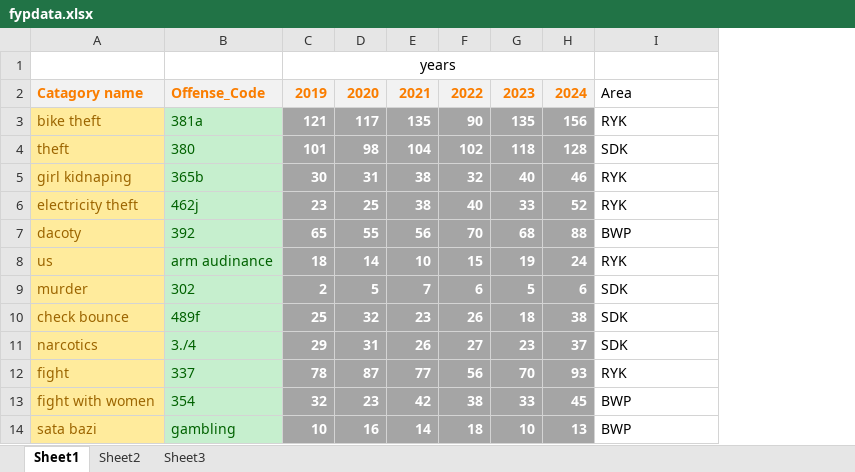
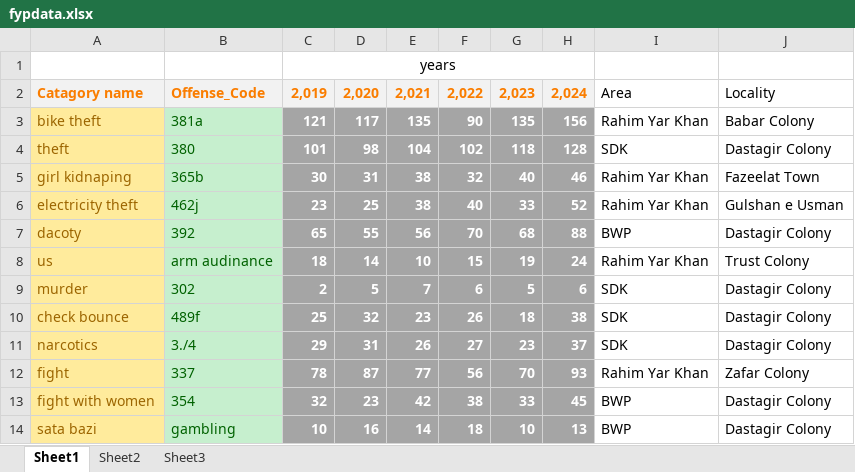
Before and after one commit to abdullah956/dj-ml-crime, an Excel workbook: fypdata.xlsx, sheet Sheet1, drawn as a sheet; values as stored, in another font and other column widths than the file's, no borders; the diff names each change by its address in the sheet, - before the commit and + after, or states it on an @@ line.

```diff
--- a/fypdata.xlsx (sheet Sheet1)
+++ b/fypdata.xlsx (sheet Sheet1)
+column J, rows 2-14: Locality | Babar Colony | Dastagir Colony | Fazeelat Town | Gulshan e Usman | Dastagir Colony | Trust Colony | Dastagir Colony | Dastagir Colony | Dastagir Colony | Zafar Colony | Dastagir Colony | Dastagir Colony
-C2: 2019
+C2: 2,019
-D2: 2020
+D2: 2,020
-E2: 2021
+E2: 2,021
-F2: 2022
+F2: 2,022
-G2: 2023
+G2: 2,023
-H2: 2024
+H2: 2,024
-I3: RYK
+I3: Rahim Yar Khan
-I5:I6: RYK
+I5:I6: Rahim Yar Khan
-I8: RYK
+I8: Rahim Yar Khan
-I12: RYK
+I12: Rahim Yar Khan
```
Also changed, not shown: 2 other files.
